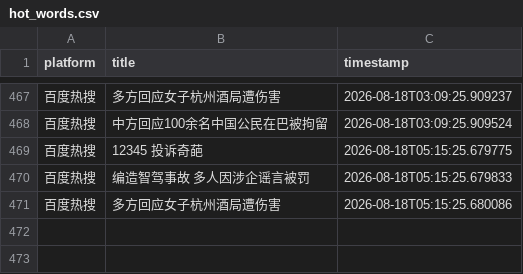
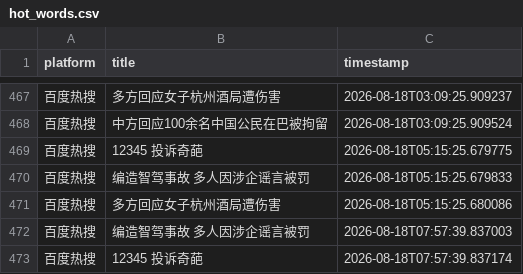
Before and after one commit to Bella030611/waitan-monitor, a CSV file: hot_words.csv, drawn as a sheet; only a part is shown, gaps mark what is left out; the diff names each change by its address in the sheet, - before the commit and + after, or states it on an @@ line.

```diff
--- a/hot_words.csv
+++ b/hot_words.csv
+row 472: 百度热搜 | 编造智驾事故 多人因涉企谣言被罚 | 2026-08-18T07:57:39.837003
+row 473: 百度热搜 | 12345 投诉奇葩 | 2026-08-18T07:57:39.837174
```
